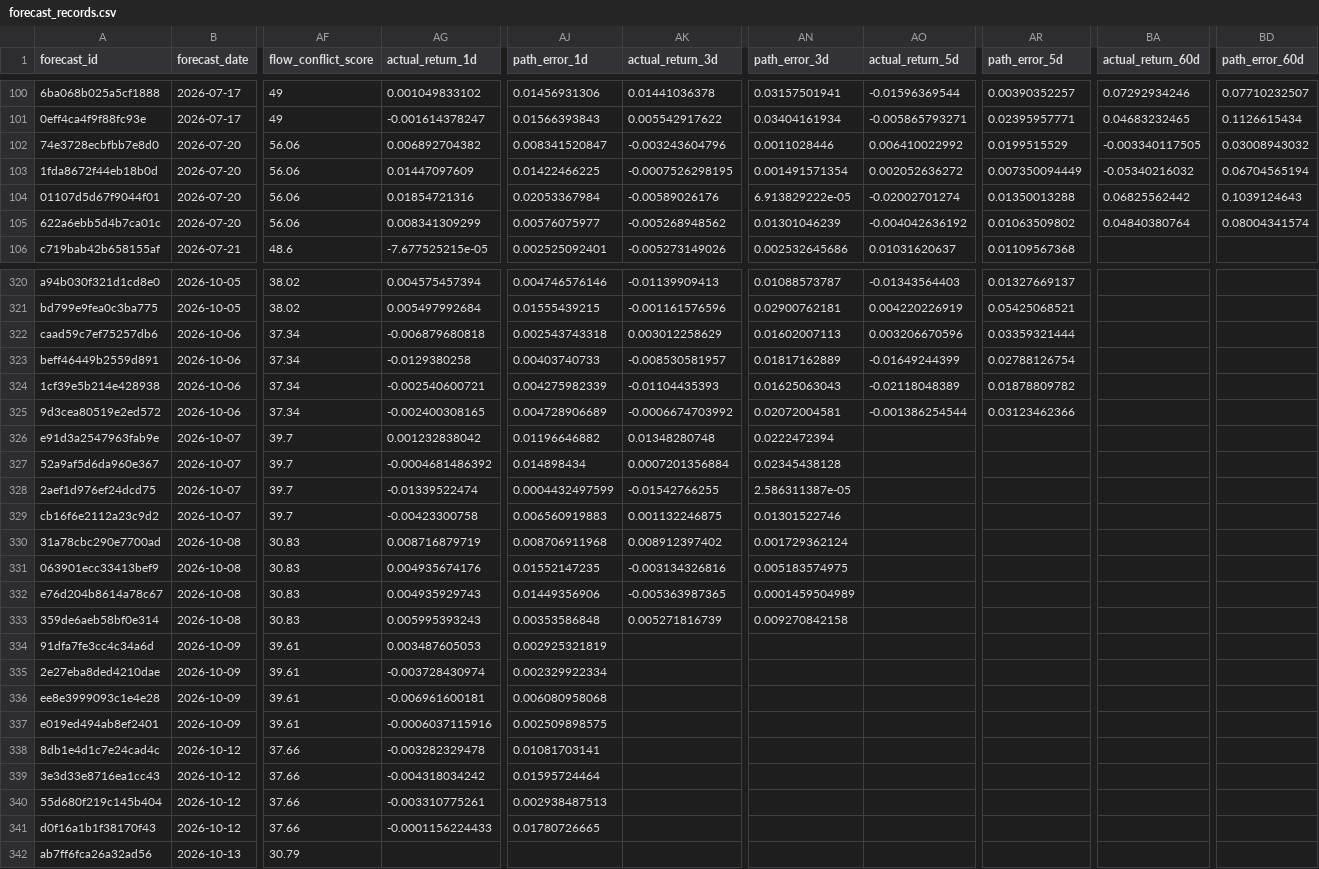
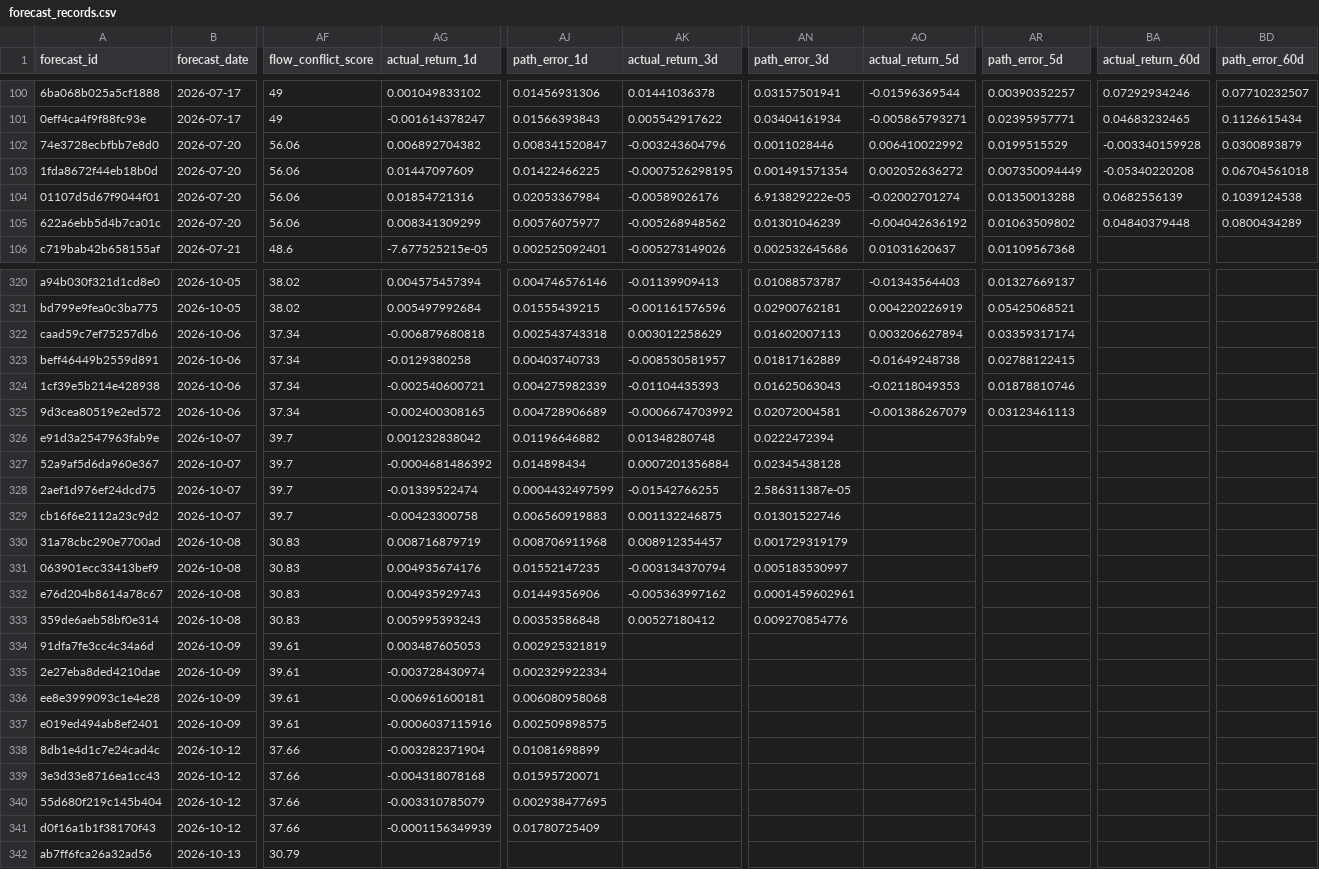
Before and after one commit to xuanho912/market-predictor, a CSV file: outputs/forecast_records.csv, drawn as a sheet; only a part is shown, gaps mark what is left out; the diff covers the shown part only; the diff names each change by its address in the sheet, - before the commit and + after, or states it on an @@ line.

```diff
--- a/outputs/forecast_records.csv
+++ b/outputs/forecast_records.csv
-BA102 (actual_return_60d): -0.003340117505
+BA102 (actual_return_60d): -0.003340159928
-BD102 (path_error_60d): 0.03008943032
+BD102 (path_error_60d): 0.0300893879
-BA103 (actual_return_60d): -0.05340216032
+BA103 (actual_return_60d): -0.05340220208
-BD103 (path_error_60d): 0.06704565194
+BD103 (path_error_60d): 0.06704561018
-BA104 (actual_return_60d): 0.06825562442
+BA104 (actual_return_60d): 0.0682556139
-BD104 (path_error_60d): 0.1039124643
+BD104 (path_error_60d): 0.1039124538
-BA105 (actual_return_60d): 0.04840380764
+BA105 (actual_return_60d): 0.04840379448
-BD105 (path_error_60d): 0.08004341574
+BD105 (path_error_60d): 0.0800434289
-AO322 (actual_return_5d): 0.003206670596
+AO322 (actual_return_5d): 0.003206627894
-AR322 (path_error_5d): 0.03359321444
+AR322 (path_error_5d): 0.03359317174
-AO323 (actual_return_5d): -0.01649244399
+AO323 (actual_return_5d): -0.01649248738
-AR323 (path_error_5d): 0.02788126754
+AR323 (path_error_5d): 0.02788122415
-AO324 (actual_return_5d): -0.02118048389
+AO324 (actual_return_5d): -0.02118049353
-AR324 (path_error_5d): 0.01878809782
+AR324 (path_error_5d): 0.01878810746
-AO325 (actual_return_5d): -0.001386254544
+AO325 (actual_return_5d): -0.001386267079
-AR325 (path_error_5d): 0.03123462366
+AR325 (path_error_5d): 0.03123461113
-AK330 (actual_return_3d): 0.008912397402
+AK330 (actual_return_3d): 0.008912354457
-AN330 (path_error_3d): 0.001729362124
+AN330 (path_error_3d): 0.001729319179
-AK331 (actual_return_3d): -0.003134326816
+AK331 (actual_return_3d): -0.003134370794
-AN331 (path_error_3d): 0.005183574975
+AN331 (path_error_3d): 0.005183530997
-AK332 (actual_return_3d): -0.005363987365
+AK332 (actual_return_3d): -0.005363997162
-AN332 (path_error_3d): 0.0001459504989
+AN332 (path_error_3d): 0.0001459602961
-AK333 (actual_return_3d): 0.005271816739
+AK333 (actual_return_3d): 0.00527180412
-AN333 (path_error_3d): 0.009270842158
+AN333 (path_error_3d): 0.009270854776
-AG338 (actual_return_1d): -0.003282329478
+AG338 (actual_return_1d): -0.003282371904
-AJ338 (path_error_1d): 0.01081703141
+AJ338 (path_error_1d): 0.01081698899
-AG339 (actual_return_1d): -0.004318034242
+AG339 (actual_return_1d): -0.004318078168
-AJ339 (path_error_1d): 0.01595724464
+AJ339 (path_error_1d): 0.01595720071
-AG340 (actual_return_1d): -0.003310775261
+AG340 (actual_return_1d): -0.003310785079
-AJ340 (path_error_1d): 0.002938487513
+AJ340 (path_error_1d): 0.002938477695
-AG341 (actual_return_1d): -0.0001156224433
+AG341 (actual_return_1d): -0.0001156349939
-AJ341 (path_error_1d): 0.01780726665
+AJ341 (path_error_1d): 0.01780725409
```
Also changed, not shown: 16 edited cells elsewhere in this file, outputs/forward_alpha_v1_daily_checks.csv, 56 other files.
